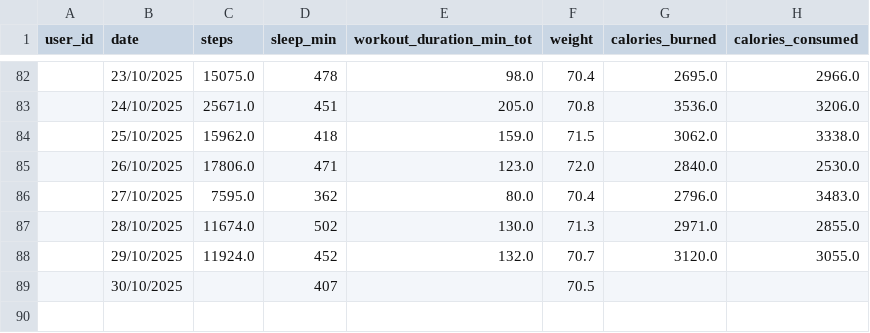
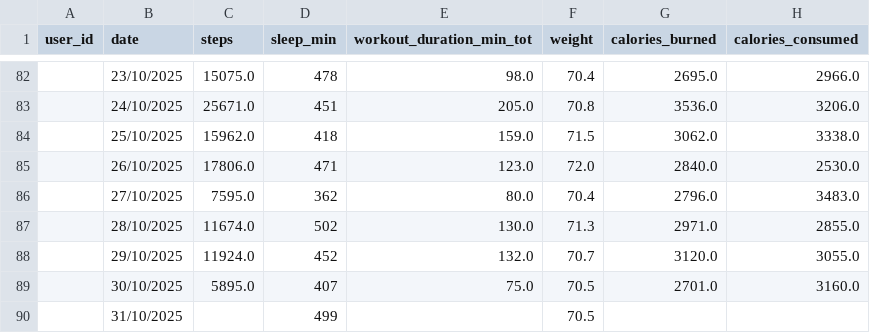
Before and after one commit to yannick-yf/health_dasboard, a CSV file: data/health_data.csv, drawn as a sheet; only a part is shown, gaps mark what is left out.

Commit message:
Data updates

```diff
--- a/data/health_data.csv
+++ b/data/health_data.csv
@@ -88,2 +88,3 @@ user_id,date,steps,sleep_min,workout_duration_min_tot,weight,calories_burned,cal
 ,29/10/2025,11924.0,452,132.0,70.7,3120.0,3055.0
-,30/10/2025,,407,,70.5,,
+,30/10/2025,5895.0,407,75.0,70.5,2701.0,3160.0
+,31/10/2025,,499,,70.5,,
```
Also changed, not shown: 2 other files.
